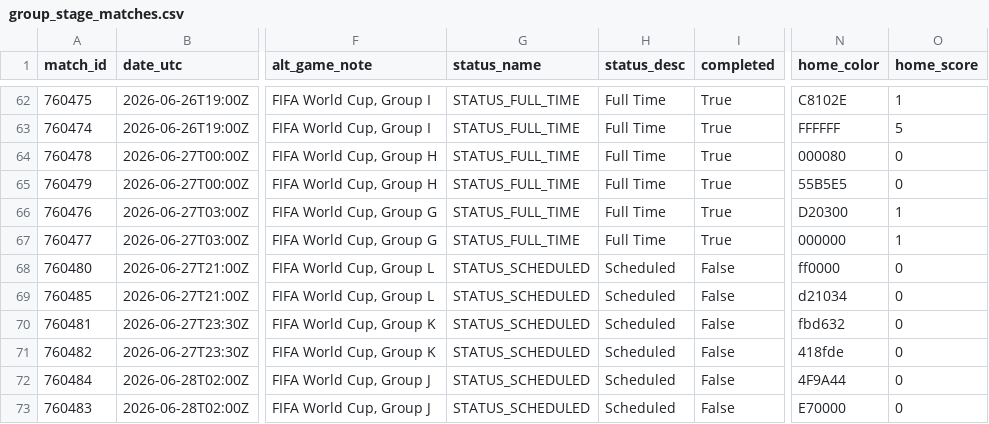
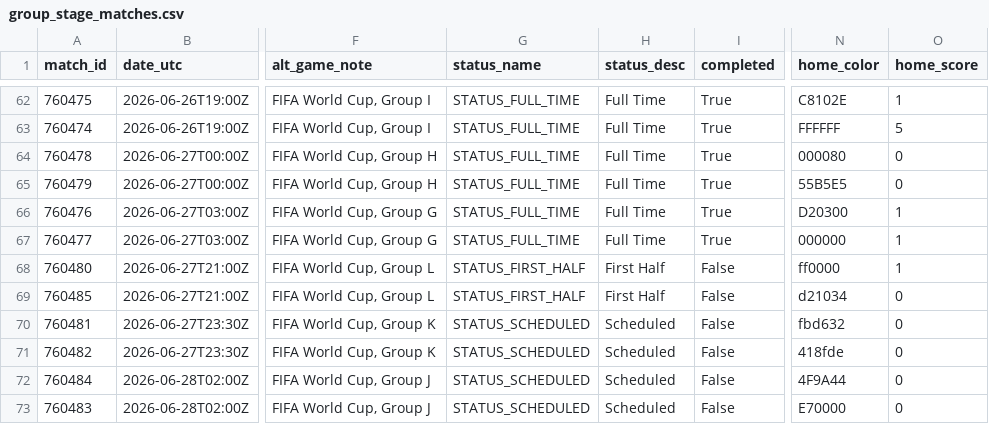
Before and after one commit to akarpie96/2026-worldcup-forecast, a CSV file: data/processed/group_stage_matches.csv, drawn as a sheet; only a part is shown, gaps mark what is left out; the diff names each change by its address in the sheet, - before the commit and + after, or states it on an @@ line.

```diff
--- a/data/processed/group_stage_matches.csv
+++ b/data/processed/group_stage_matches.csv
-G68:G69 (status_name): STATUS_SCHEDULED
+G68:G69 (status_name): STATUS_FIRST_HALF
-H68:H69 (status_desc): Scheduled
+H68:H69 (status_desc): First Half
-O68 (home_score): 0
+O68 (home_score): 1
```
Also changed, not shown: data/processed/forecast_history.csv, data/processed/matches.csv, 1 other file.
